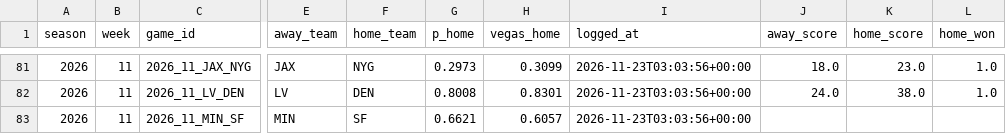
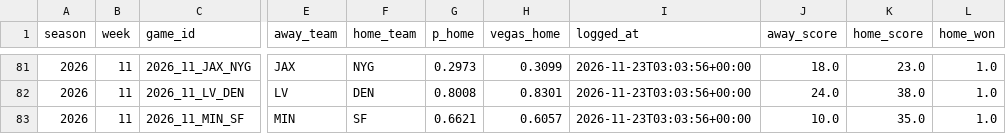
Before and after one commit to KrishKalra19/nfl-predictor, a CSV file: docs/data/live_log.csv, drawn as a sheet; only a part is shown, gaps mark what is left out; the diff names each change by its address in the sheet, - before the commit and + after, or states it on an @@ line.

```diff
--- a/docs/data/live_log.csv
+++ b/docs/data/live_log.csv
-J83 (away_score): (empty)
+J83 (away_score): 10.0
-K83 (home_score): (empty)
+K83 (home_score): 35.0
-L83 (home_won): (empty)
+L83 (home_won): 1.0
```
Also changed, not shown: 5 other files.
